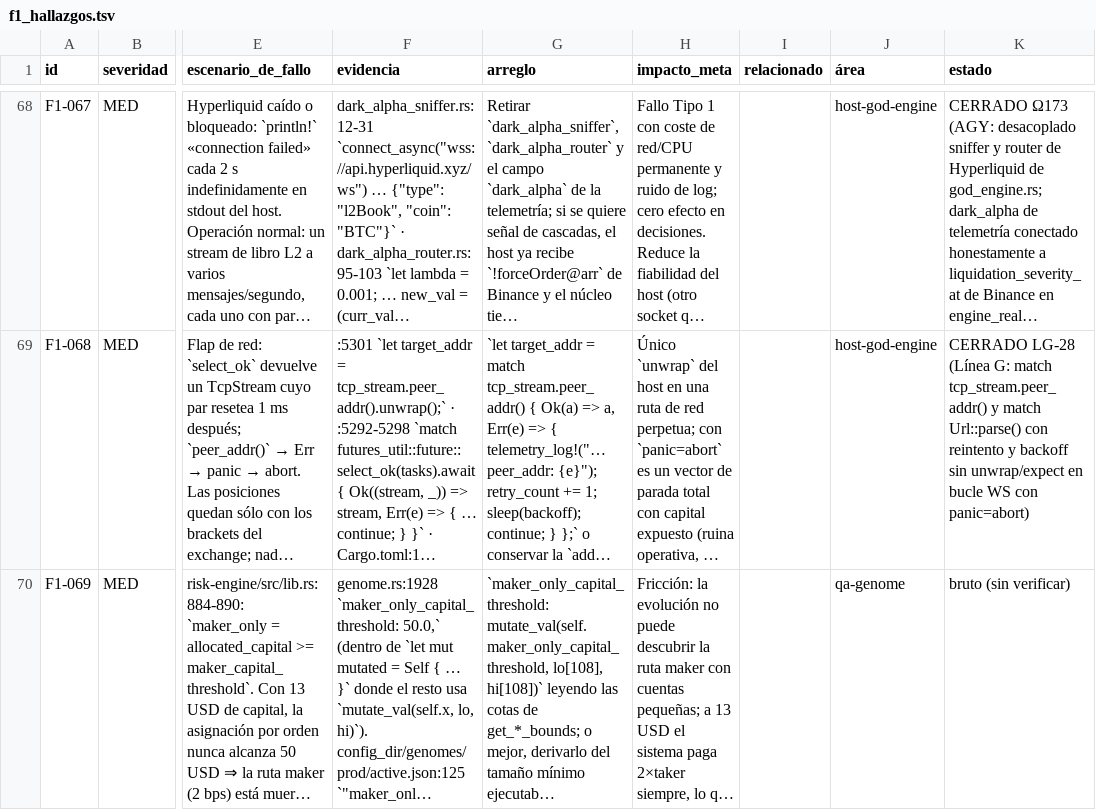
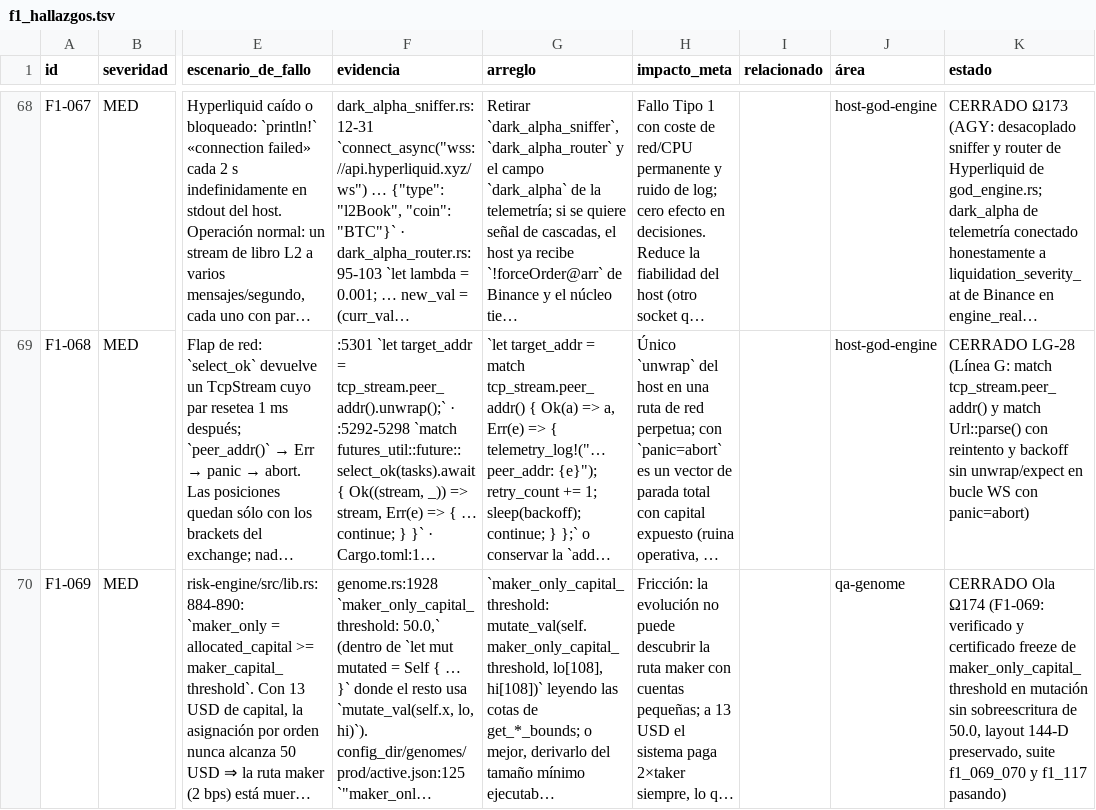
Before and after one commit to Jhona-la/Trader-Gemini, a TSV file: docs/audit/fable/f1_hallazgos.tsv, drawn as a sheet; only a part is shown, gaps mark what is left out; long unchanged cells end in …; the diff covers the shown part only; the diff names each change by its address in the sheet, - before the commit and + after, or states it on an @@ line.

Commit message:
ola-174(f1-069-070): unified genome vector bounds, mutation bands and reader domains, certified maker threshold freeze

```diff
--- a/docs/audit/fable/f1_hallazgos.tsv
+++ b/docs/audit/fable/f1_hallazgos.tsv
-K70 (estado): bruto (sin verificar)
+K70 (estado): CERRADO Ola Ω174 (F1-069: verificado y certificado freeze de maker_only_capital_threshold en mutación sin sobreescritura de 50.0, layout 144-D preservado, suite f1_069_070 y f1_117 pasando)
```
Also changed, not shown: 1 edited cell elsewhere in this file, 6 other files.
